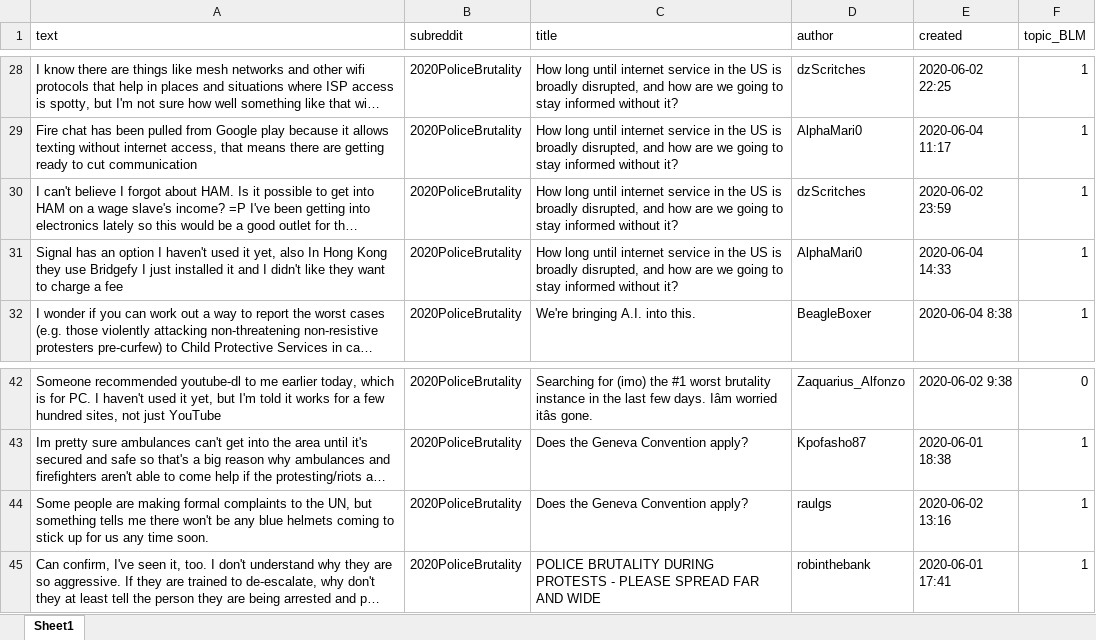
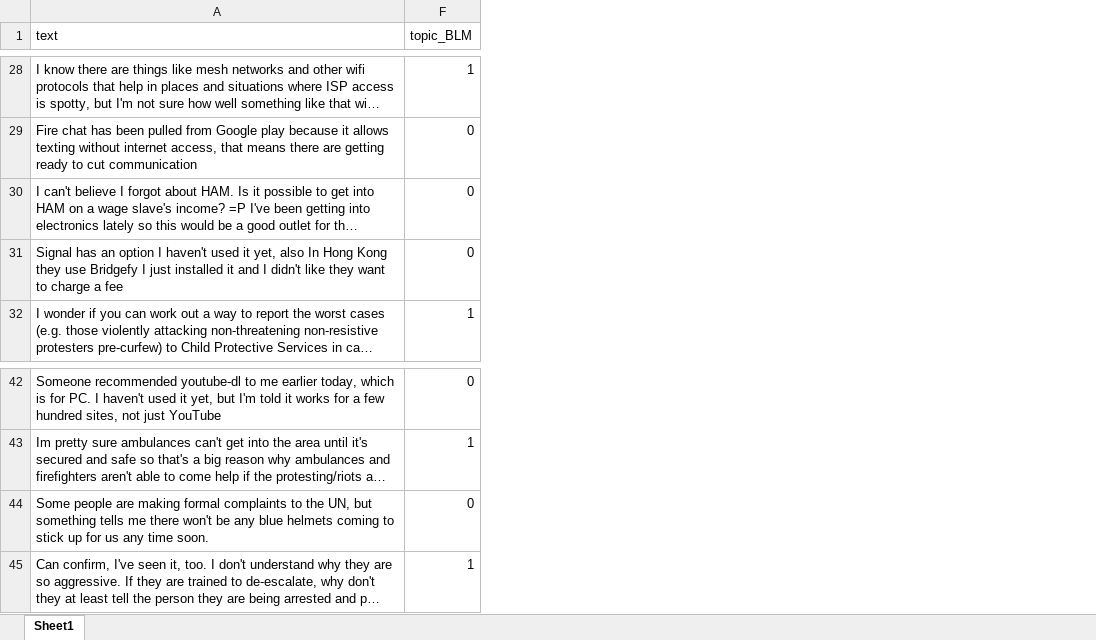
Before and after one commit to robinlli/Police_Shooting_Reddit, an Excel workbook: Reddit_p3.xlsx, sheet Sheet1, drawn as a sheet; only a part is shown, gaps mark what is left out; long unchanged cells end in …; values as stored, in another font and other column widths than the file's, no cell formats; the diff covers the shown part only; the diff names each change by its address in the sheet, - before the commit and + after, or states it on an @@ line.

```diff
--- a/Reddit_p3.xlsx (sheet Sheet1)
+++ b/Reddit_p3.xlsx (sheet Sheet1)
@@ column B (subreddit) hidden, rows 28-32: all 2020PoliceBrutality; rows 42-45: all 2020PoliceBrutality @@
@@ column C (title) hidden, rows 28-32: How long until internet service in the US is broadly disrupted, and how are we going to stay informed without it? | How long until internet service in the US is broadly disrupted, and how are we going to stay informed without it? | How long until internet service in the US is broadly disrupted, and how are we going to stay informed without it? | How long until internet service in the US is broadly disrupted, and how are we going to stay informed without it? | We're bringing A.I. into this.; rows 42-45: Searching for (imo) the #1 worst brutality instance in the last few days. Iâm worried itâs gone. | Does the Geneva Convention apply? | Does the Geneva Convention apply? | POLICE BRUTALITY DURING PROTESTS - PLEASE SPREAD FAR AND WIDE @@
@@ column D (author) hidden, rows 28-32: dzScritches | AlphaMari0 | dzScritches | AlphaMari0 | BeagleBoxer; rows 42-45: Zaquarius_Alfonzo | Kpofasho87 | raulgs | robinthebank @@
@@ column E (created) hidden, rows 28-32: 2020-06-02 22:25 | 2020-06-04 11:17 | 2020-06-02 23:59 | 2020-06-04 14:33 | 2020-06-04 8:38; rows 42-45: 2020-06-02 9:38 | 2020-06-01 18:38 | 2020-06-02 13:16 | 2020-06-01 17:41 @@
-F29:F31 (topic_BLM): 1
+F29:F31 (topic_BLM): 0
-F44 (topic_BLM): 1
+F44 (topic_BLM): 0
```
Also changed, not shown: 8 edited cells elsewhere in this sheet, cell formats, 2 other files.
